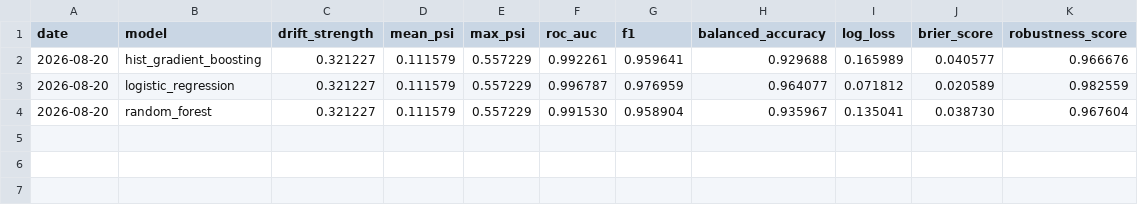
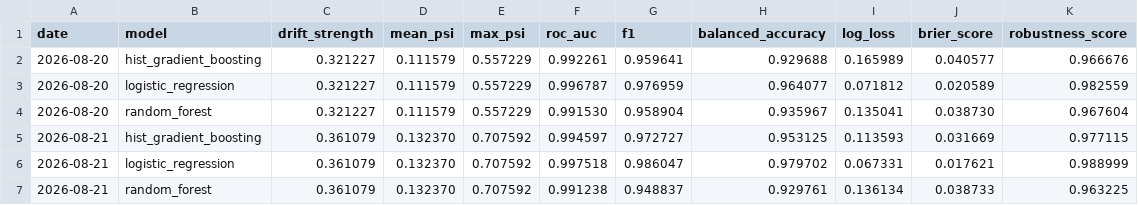
Before and after one commit to Shobhit9985/driftwatch-ml, a CSV file: reports/history.csv, drawn as a sheet.

Commit message:
chore(observatory): daily drift benchmark 2026-08-21

```diff
--- a/reports/history.csv
+++ b/reports/history.csv
@@ -4 +4,4 @@ date,model,drift_strength,mean_psi,max_psi,roc_auc,f1,balanced_accuracy,log_loss
 2026-08-20,random_forest,0.321227,0.111579,0.557229,0.991530,0.958904,0.935967,0.135041,0.038730,0.967604
+2026-08-21,hist_gradient_boosting,0.361079,0.132370,0.707592,0.994597,0.972727,0.953125,0.113593,0.031669,0.977115
+2026-08-21,logistic_regression,0.361079,0.132370,0.707592,0.997518,0.986047,0.979702,0.067331,0.017621,0.988999
+2026-08-21,random_forest,0.361079,0.132370,0.707592,0.991238,0.948837,0.929761,0.136134,0.038733,0.963225
```
Also changed, not shown: 3 other files.
